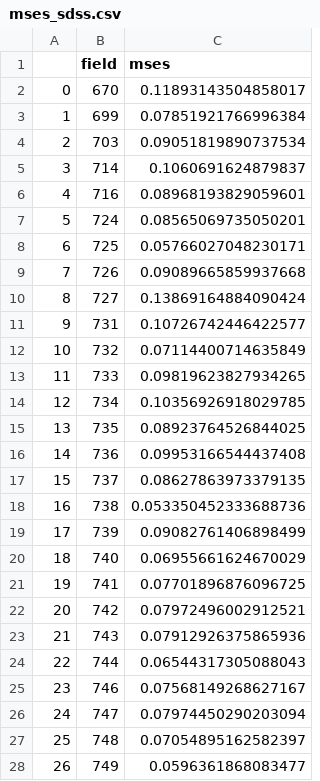
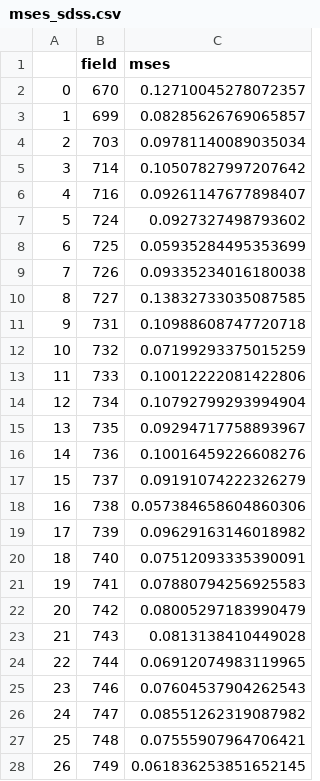
Before and after one commit to prob-ml/bliss, a CSV file: case_studies/sdss_psf/mses_sdss.csv, drawn as a sheet; only a part is shown; the diff covers the shown part only.

```diff
--- a/case_studies/sdss_psf/mses_sdss.csv
+++ b/case_studies/sdss_psf/mses_sdss.csv
@@ -1,28 +1,28 @@
 ,field,mses
-0,670,0.11893143504858017
-1,699,0.07851921766996384
-2,703,0.09051819890737534
-3,714,0.1060691624879837
-4,716,0.08968193829059601
-5,724,0.08565069735050201
-6,725,0.05766027048230171
-7,726,0.09089665859937668
-8,727,0.13869164884090424
-9,731,0.10726742446422577
-10,732,0.07114400714635849
-11,733,0.09819623827934265
-12,734,0.10356926918029785
-13,735,0.08923764526844025
-14,736,0.09953166544437408
-15,737,0.08627863973379135
-16,738,0.053350452333688736
-17,739,0.09082761406898499
-18,740,0.06955661624670029
-19,741,0.07701896876096725
-20,742,0.07972496002912521
-21,743,0.07912926375865936
-22,744,0.06544317305088043
-23,746,0.07568149268627167
-24,747,0.07974450290203094
-25,748,0.07054895162582397
-26,749,0.0596361868083477
+0,670,0.12710045278072357
+1,699,0.08285626769065857
+2,703,0.09781140089035034
+3,714,0.10507827997207642
+4,716,0.09261147677898407
+5,724,0.0927327498793602
+6,725,0.05935284495353699
+7,726,0.09335234016180038
+8,727,0.13832733035087585
+9,731,0.10988608747720718
+10,732,0.07199293375015259
+11,733,0.10012222081422806
+12,734,0.10792799293994904
+13,735,0.09294717758893967
+14,736,0.10016459226608276
+15,737,0.09191074222326279
+16,738,0.057384658604860306
+17,739,0.09629163146018982
+18,740,0.07512093335390091
+19,741,0.07880794256925583
+20,742,0.08005297183990479
+21,743,0.0813138410449028
+22,744,0.06912074983119965
+23,746,0.07604537904262543
+24,747,0.08551262319087982
+25,748,0.07555907964706421
+26,749,0.061836253851652145
```
Also changed, not shown: 80 edited cells elsewhere in this file, 2 other files.
